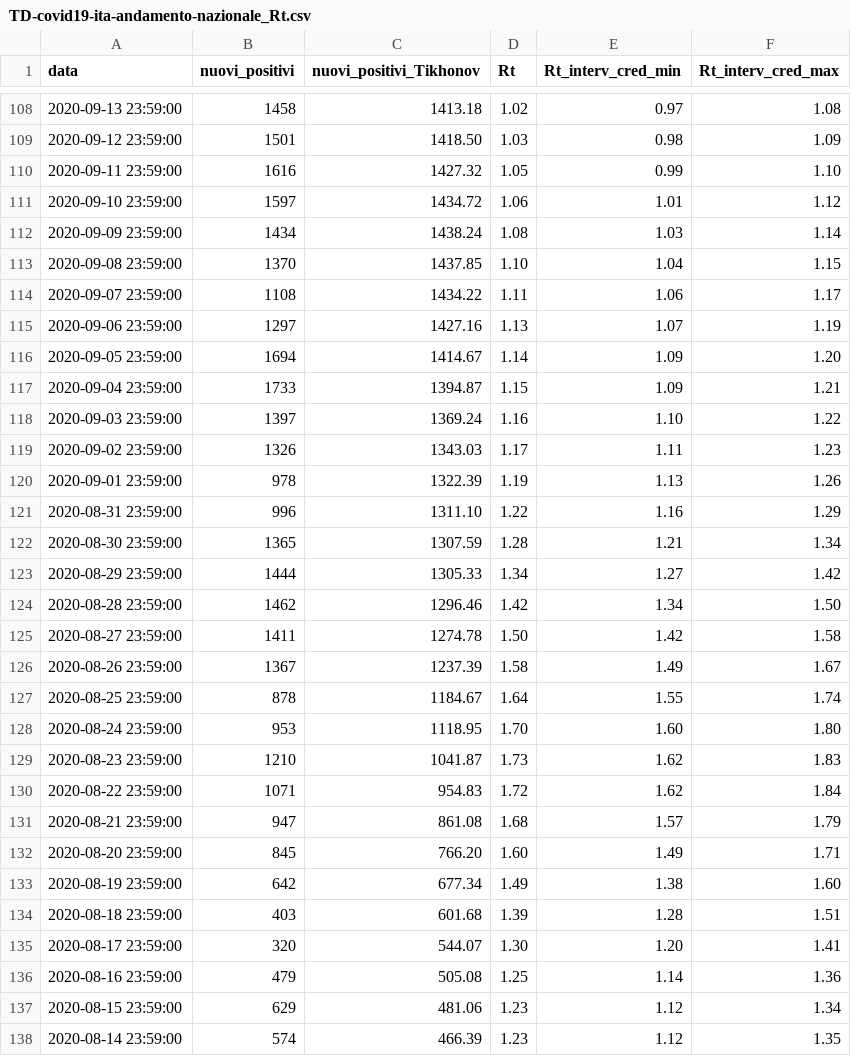
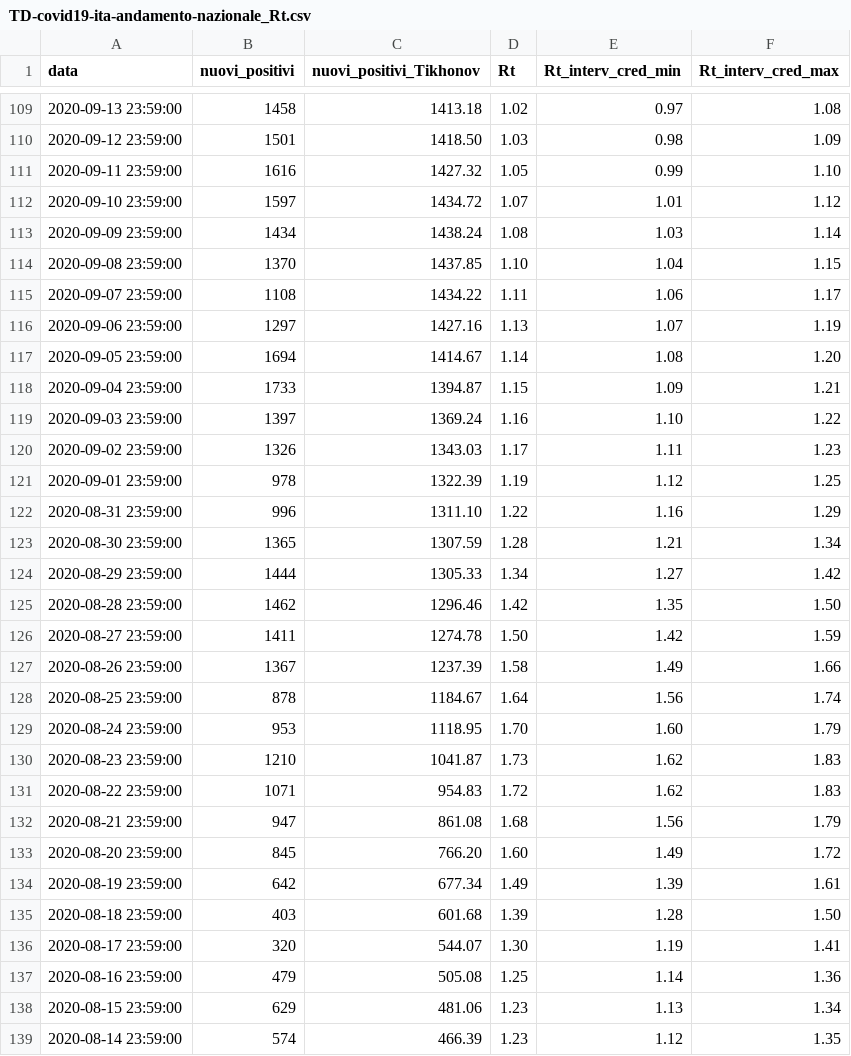
Before and after one commit to tomorrowdata/COVID-19, a CSV file: data/computed/TD-covid19-ita-andamento-nazionale_Rt.csv, drawn as a sheet; only a part is shown, gaps mark what is left out; the diff covers the shown part only.

```diff
--- a/data/computed/TD-covid19-ita-andamento-nazionale_Rt.csv
+++ b/data/computed/TD-covid19-ita-andamento-nazionale_Rt.csv
@@ -110,3 +111,3 @@ data,nuovi_positivi,nuovi_positivi_Tikhonov,Rt,Rt_interv_cred_min,Rt_interv_cred
 2020-09-11 23:59:00,1616,1427.32,1.05,0.99,1.10
-2020-09-10 23:59:00,1597,1434.72,1.06,1.01,1.12
+2020-09-10 23:59:00,1597,1434.72,1.07,1.01,1.12
 2020-09-09 23:59:00,1434,1438.24,1.08,1.03,1.14
@@ -115,3 +116,3 @@ data,nuovi_positivi,nuovi_positivi_Tikhonov,Rt,Rt_interv_cred_min,Rt_interv_cred
 2020-09-06 23:59:00,1297,1427.16,1.13,1.07,1.19
-2020-09-05 23:59:00,1694,1414.67,1.14,1.09,1.20
+2020-09-05 23:59:00,1694,1414.67,1.14,1.08,1.20
 2020-09-04 23:59:00,1733,1394.87,1.15,1.09,1.21
@@ -119,3 +120,3 @@ data,nuovi_positivi,nuovi_positivi_Tikhonov,Rt,Rt_interv_cred_min,Rt_interv_cred
 2020-09-02 23:59:00,1326,1343.03,1.17,1.11,1.23
-2020-09-01 23:59:00,978,1322.39,1.19,1.13,1.26
+2020-09-01 23:59:00,978,1322.39,1.19,1.12,1.25
 2020-08-31 23:59:00,996,1311.10,1.22,1.16,1.29
@@ -123,16 +124,16 @@ data,nuovi_positivi,nuovi_positivi_Tikhonov,Rt,Rt_interv_cred_min,Rt_interv_cred
 2020-08-29 23:59:00,1444,1305.33,1.34,1.27,1.42
-2020-08-28 23:59:00,1462,1296.46,1.42,1.34,1.50
-2020-08-27 23:59:00,1411,1274.78,1.50,1.42,1.58
-2020-08-26 23:59:00,1367,1237.39,1.58,1.49,1.67
-2020-08-25 23:59:00,878,1184.67,1.64,1.55,1.74
-2020-08-24 23:59:00,953,1118.95,1.70,1.60,1.80
+2020-08-28 23:59:00,1462,1296.46,1.42,1.35,1.50
+2020-08-27 23:59:00,1411,1274.78,1.50,1.42,1.59
+2020-08-26 23:59:00,1367,1237.39,1.58,1.49,1.66
+2020-08-25 23:59:00,878,1184.67,1.64,1.56,1.74
+2020-08-24 23:59:00,953,1118.95,1.70,1.60,1.79
 2020-08-23 23:59:00,1210,1041.87,1.73,1.62,1.83
-2020-08-22 23:59:00,1071,954.83,1.72,1.62,1.84
-2020-08-21 23:59:00,947,861.08,1.68,1.57,1.79
-2020-08-20 23:59:00,845,766.20,1.60,1.49,1.71
-2020-08-19 23:59:00,642,677.34,1.49,1.38,1.60
-2020-08-18 23:59:00,403,601.68,1.39,1.28,1.51
-2020-08-17 23:59:00,320,544.07,1.30,1.20,1.41
+2020-08-22 23:59:00,1071,954.83,1.72,1.62,1.83
+2020-08-21 23:59:00,947,861.08,1.68,1.56,1.79
+2020-08-20 23:59:00,845,766.20,1.60,1.49,1.72
+2020-08-19 23:59:00,642,677.34,1.49,1.39,1.61
+2020-08-18 23:59:00,403,601.68,1.39,1.28,1.50
+2020-08-17 23:59:00,320,544.07,1.30,1.19,1.41
 2020-08-16 23:59:00,479,505.08,1.25,1.14,1.36
-2020-08-15 23:59:00,629,481.06,1.23,1.12,1.34
+2020-08-15 23:59:00,629,481.06,1.23,1.13,1.34
 2020-08-14 23:59:00,574,466.39,1.23,1.12,1.35
```
Also changed, not shown: 1 added row and 174 edited cells elsewhere in this file, 4 other files.
